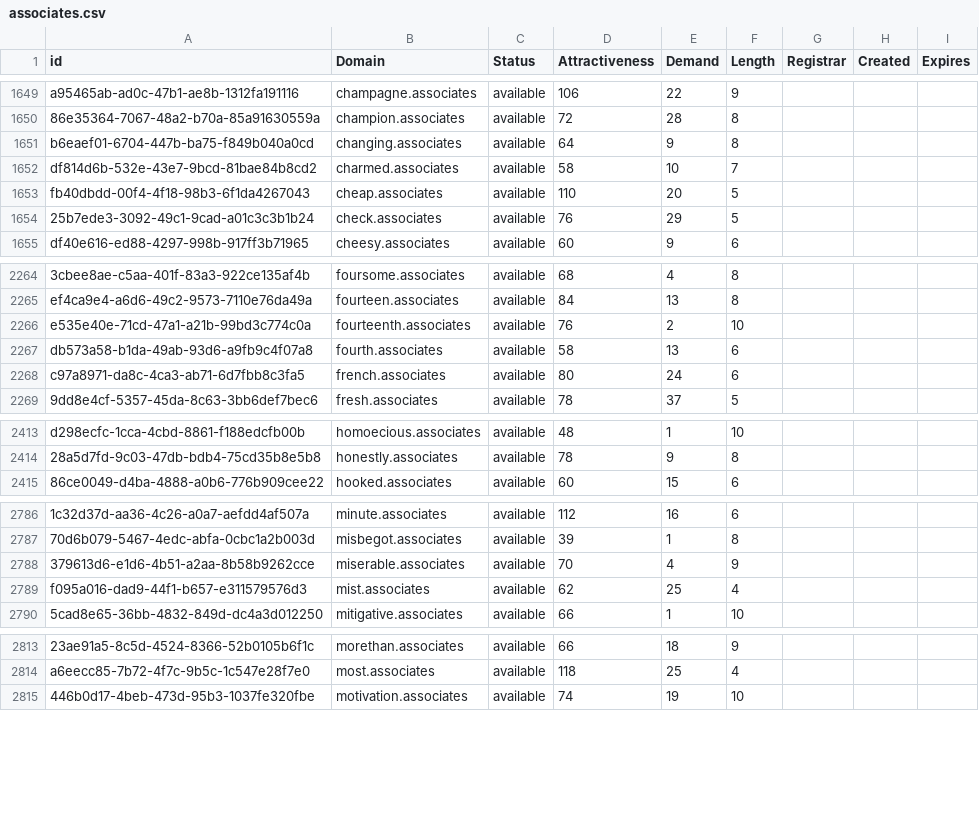
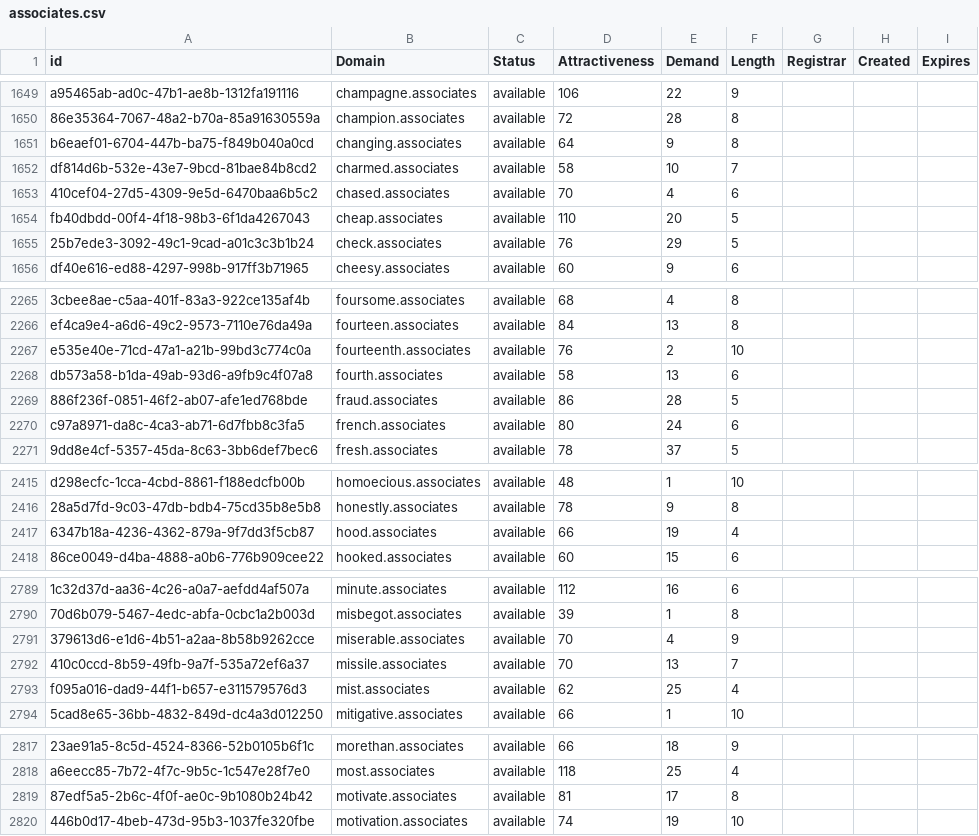
Before and after one commit to UniqueDomains/associates-oneword-domains, a CSV file: associates.csv, drawn as a sheet; only a part is shown, gaps mark what is left out; the diff covers the shown part only; the diff names each change by its address in the sheet, - before the commit and + after, or states it on an @@ line.

```diff
--- a/associates.csv
+++ b/associates.csv
+row 1653: 410cef04-27d5-4309-9e5d-6470baa6b5c2 | chased.associates | available | 70 | 4 | 6
+row 2269: 886f236f-0851-46f2-ab07-afe1ed768bde | fraud.associates | available | 86 | 28 | 5
+row 2417: 6347b18a-4236-4362-879a-9f7dd3f5cb87 | hood.associates | available | 66 | 19 | 4
+row 2792: 410c0ccd-8b59-49fb-9a7f-535a72ef6a37 | missile.associates | available | 70 | 13 | 7
+row 2819: 87edf5a5-2b6c-4f0f-ae0c-9b1080b24b42 | motivate.associates | available | 81 | 17 | 8
```
Also changed, not shown: 28 added rows and 1 edited cell elsewhere in this file, 2 other files.
